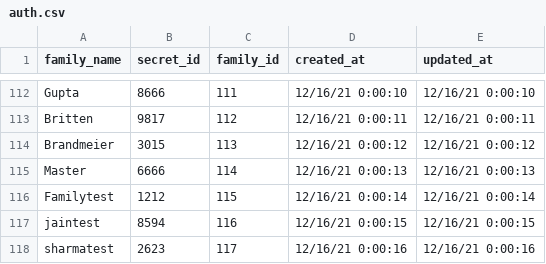
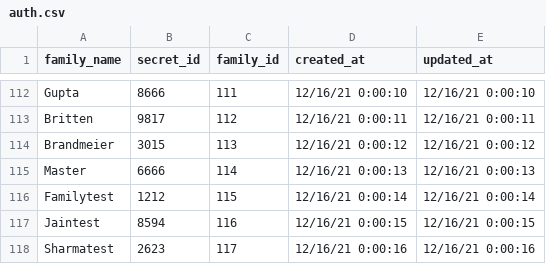
Before and after one commit to krishisharma45/event-planning-frontend, a CSV file: docs/auth.csv, drawn as a sheet; only a part is shown, gaps mark what is left out.

```diff
--- a/docs/auth.csv
+++ b/docs/auth.csv
@@ -116,3 +116,3 @@ Master,6666,114,12/16/21 0:00:13,12/16/21 0:00:13
 Familytest,1212,115,12/16/21 0:00:14,12/16/21 0:00:14
-jaintest,8594,116,12/16/21 0:00:15,12/16/21 0:00:15
-sharmatest,2623,117,12/16/21 0:00:16,12/16/21 0:00:16
+Jaintest,8594,116,12/16/21 0:00:15,12/16/21 0:00:15
+Sharmatest,2623,117,12/16/21 0:00:16,12/16/21 0:00:16
```
Also changed, not shown: docs/family.csv, 4 other files.
